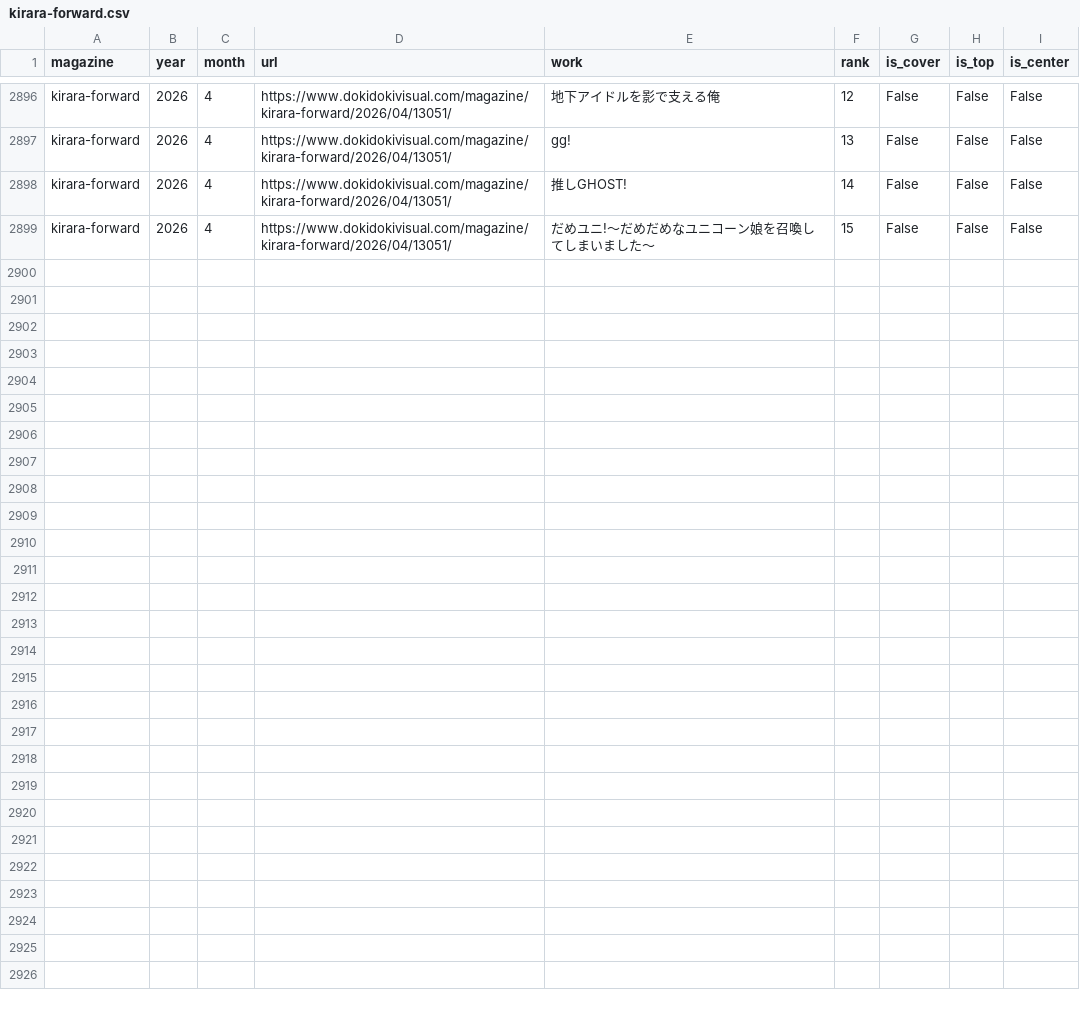
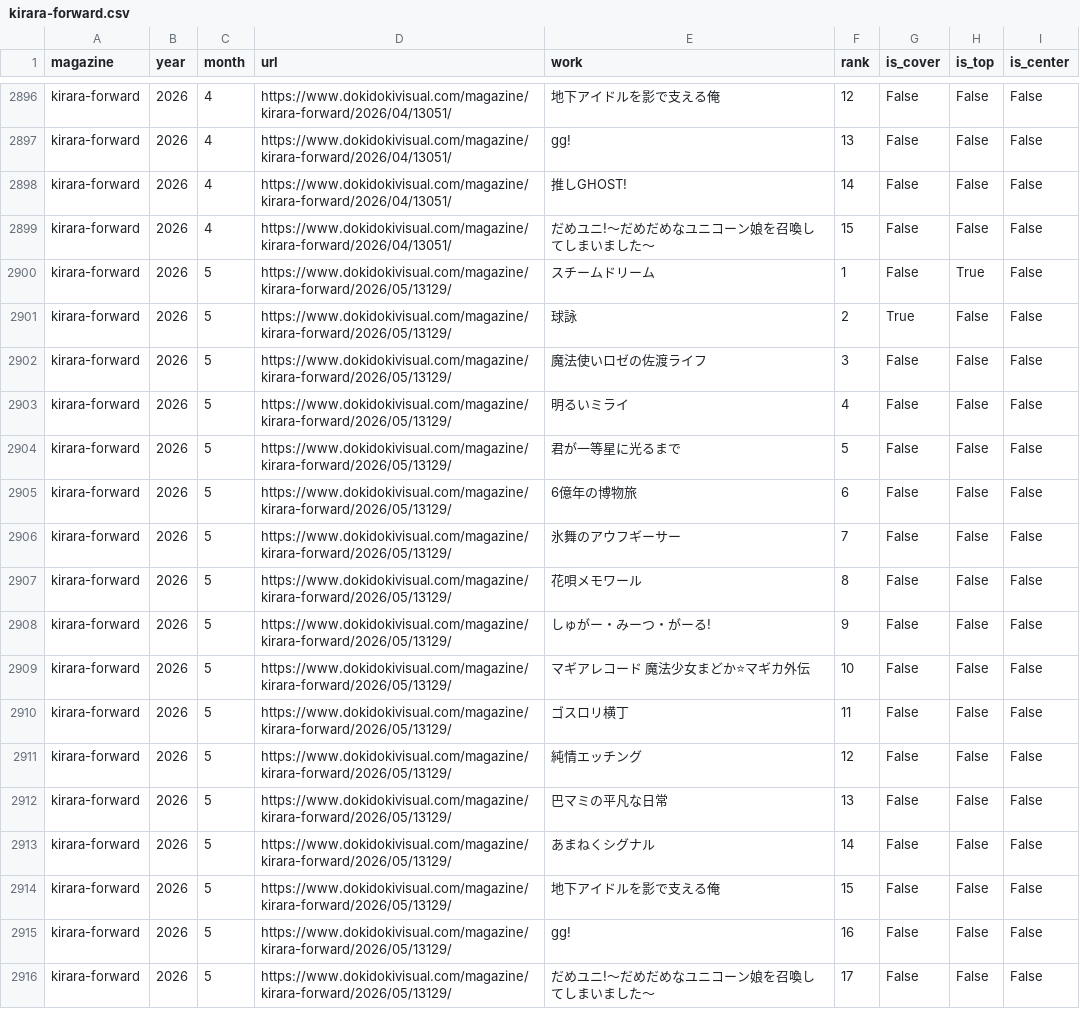
Before and after one commit to tyabannotami/kirara-stats, a CSV file: data/raw/kirara-forward.csv, drawn as a sheet; only a part is shown, gaps mark what is left out; the diff names each change by its address in the sheet, - before the commit and + after, or states it on an @@ line.

```diff
--- a/data/raw/kirara-forward.csv
+++ b/data/raw/kirara-forward.csv
+row 2900: kirara-forward | 2026 | 5 | https://www.dokidokivisual.com/magazine/kirara-forward/2026/05/13129/ | スチームドリーム | 1 | False | True | False
+row 2901: kirara-forward | 2026 | 5 | https://www.dokidokivisual.com/magazine/kirara-forward/2026/05/13129/ | 球詠 | 2 | True | False | False
+row 2902: kirara-forward | 2026 | 5 | https://www.dokidokivisual.com/magazine/kirara-forward/2026/05/13129/ | 魔法使いロゼの佐渡ライフ | 3 | False | False | False
+row 2903: kirara-forward | 2026 | 5 | https://www.dokidokivisual.com/magazine/kirara-forward/2026/05/13129/ | 明るいミライ | 4 | False | False | False
+row 2904: kirara-forward | 2026 | 5 | https://www.dokidokivisual.com/magazine/kirara-forward/2026/05/13129/ | 君が一等星に光るまで | 5 | False | False | False
+row 2905: kirara-forward | 2026 | 5 | https://www.dokidokivisual.com/magazine/kirara-forward/2026/05/13129/ | 6億年の博物旅 | 6 | False | False | False
+row 2906: kirara-forward | 2026 | 5 | https://www.dokidokivisual.com/magazine/kirara-forward/2026/05/13129/ | 氷舞のアウフギーサー | 7 | False | False | False
+row 2907: kirara-forward | 2026 | 5 | https://www.dokidokivisual.com/magazine/kirara-forward/2026/05/13129/ | 花唄メモワール | 8 | False | False | False
+row 2908: kirara-forward | 2026 | 5 | https://www.dokidokivisual.com/magazine/kirara-forward/2026/05/13129/ | しゅがー・みーつ・がーる! | 9 | False | False | False
+row 2909: kirara-forward | 2026 | 5 | https://www.dokidokivisual.com/magazine/kirara-forward/2026/05/13129/ | マギアレコード 魔法少女まどか⭐マギカ外伝 | 10 | False | False | False
+row 2910: kirara-forward | 2026 | 5 | https://www.dokidokivisual.com/magazine/kirara-forward/2026/05/13129/ | ゴスロリ横丁 | 11 | False | False | False
+row 2911: kirara-forward | 2026 | 5 | https://www.dokidokivisual.com/magazine/kirara-forward/2026/05/13129/ | 純情エッチング | 12 | False | False | False
+row 2912: kirara-forward | 2026 | 5 | https://www.dokidokivisual.com/magazine/kirara-forward/2026/05/13129/ | 巴マミの平凡な日常 | 13 | False | False | False
+row 2913: kirara-forward | 2026 | 5 | https://www.dokidokivisual.com/magazine/kirara-forward/2026/05/13129/ | あまねくシグナル | 14 | False | False | False
+row 2914: kirara-forward | 2026 | 5 | https://www.dokidokivisual.com/magazine/kirara-forward/2026/05/13129/ | 地下アイドルを影で支える俺 | 15 | False | False | False
+row 2915: kirara-forward | 2026 | 5 | https://www.dokidokivisual.com/magazine/kirara-forward/2026/05/13129/ | gg! | 16 | False | False | False
+row 2916: kirara-forward | 2026 | 5 | https://www.dokidokivisual.com/magazine/kirara-forward/2026/05/13129/ | だめユニ!〜だめだめなユニコーン娘を召喚してしまいました〜 | 17 | False | False | False
```
Also changed, not shown: tools/kirara_issue_urls.csv, 1 other file.
